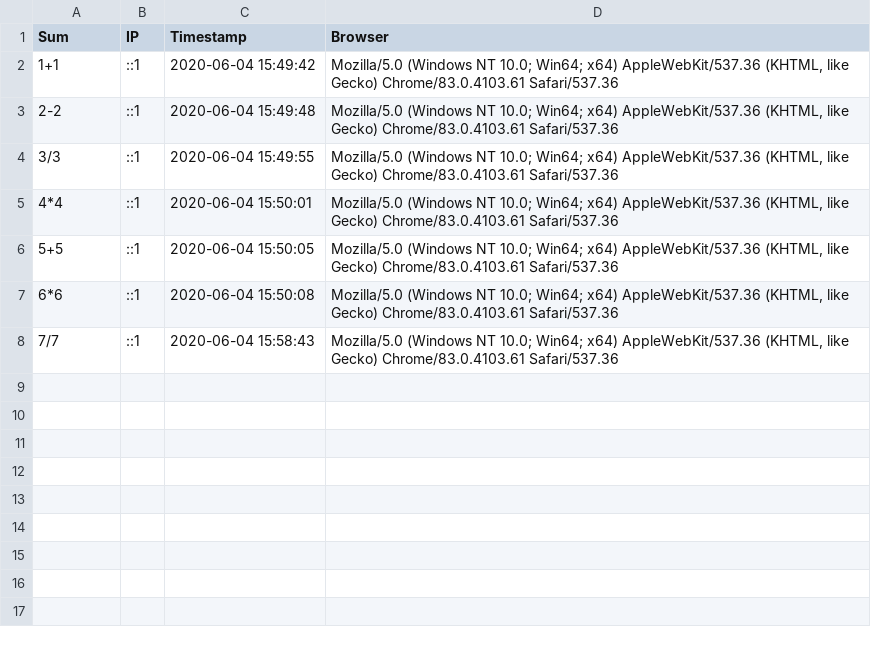
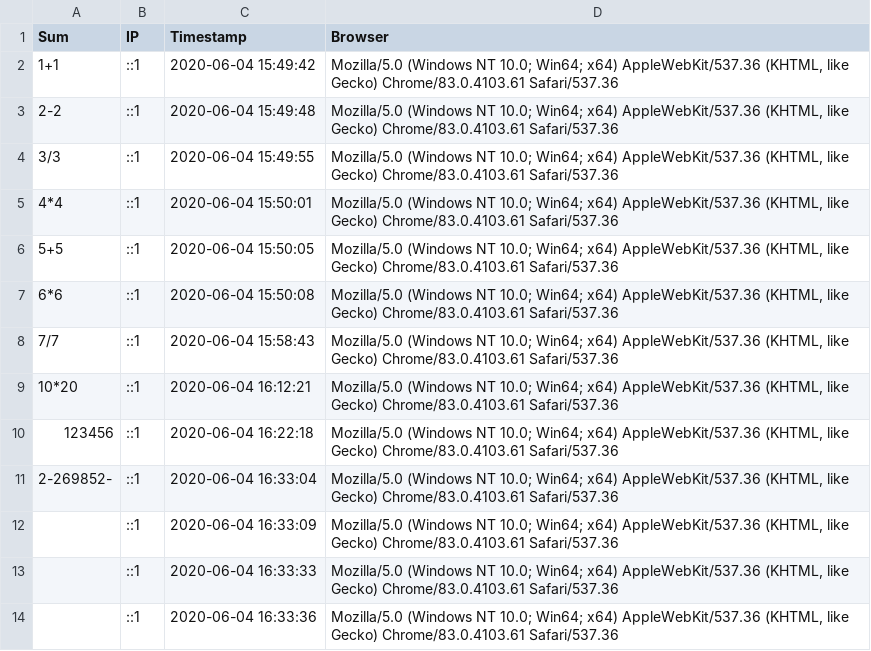
Before and after one commit to db001/itechCalculator, a CSV file: php/calculations.csv, drawn as a sheet; the diff names each change by its address in the sheet, - before the commit and + after, or states it on an @@ line.

```diff
--- a/php/calculations.csv
+++ b/php/calculations.csv
+row 9: 10*20 | ::1 | 2020-06-04 16:12:21 | Mozilla/5.0 (Windows NT 10.0; Win64; x64) AppleWebKit/537.36 (KHTML, like Gecko) Chrome/83.0.4103.61 Safari/537.36
+row 10: 123456 | ::1 | 2020-06-04 16:22:18 | Mozilla/5.0 (Windows NT 10.0; Win64; x64) AppleWebKit/537.36 (KHTML, like Gecko) Chrome/83.0.4103.61 Safari/537.36
+row 11: 2-269852- | ::1 | 2020-06-04 16:33:04 | Mozilla/5.0 (Windows NT 10.0; Win64; x64) AppleWebKit/537.36 (KHTML, like Gecko) Chrome/83.0.4103.61 Safari/537.36
+row 12:  | ::1 | 2020-06-04 16:33:09 | Mozilla/5.0 (Windows NT 10.0; Win64; x64) AppleWebKit/537.36 (KHTML, like Gecko) Chrome/83.0.4103.61 Safari/537.36
+row 13:  | ::1 | 2020-06-04 16:33:33 | Mozilla/5.0 (Windows NT 10.0; Win64; x64) AppleWebKit/537.36 (KHTML, like Gecko) Chrome/83.0.4103.61 Safari/537.36
+row 14:  | ::1 | 2020-06-04 16:33:36 | Mozilla/5.0 (Windows NT 10.0; Win64; x64) AppleWebKit/537.36 (KHTML, like Gecko) Chrome/83.0.4103.61 Safari/537.36
```
Also changed, not shown: 6 other files.
